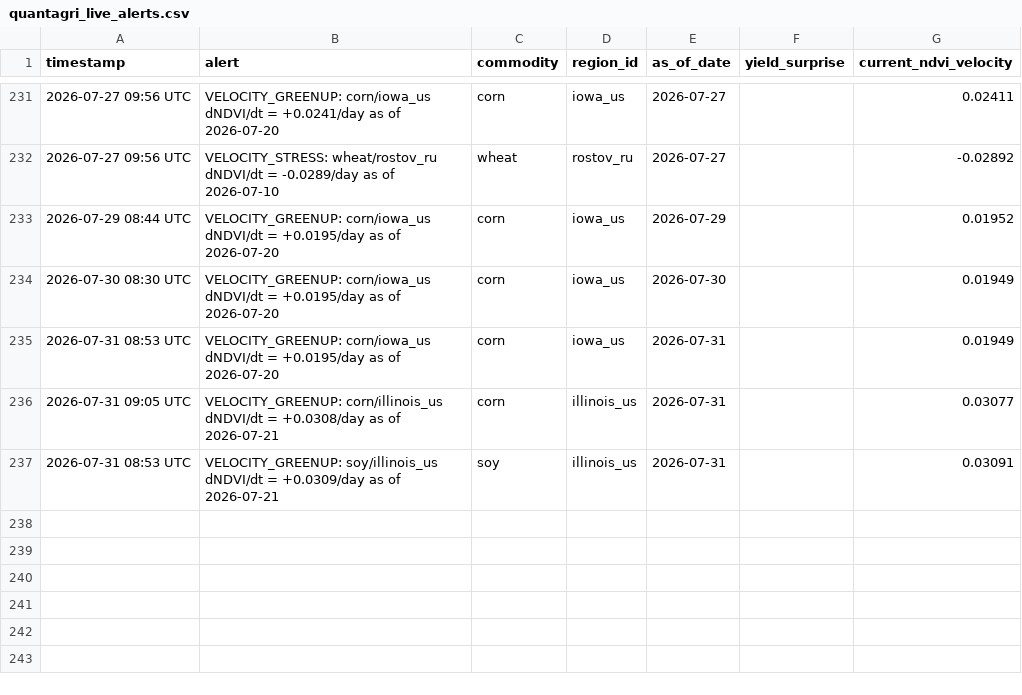
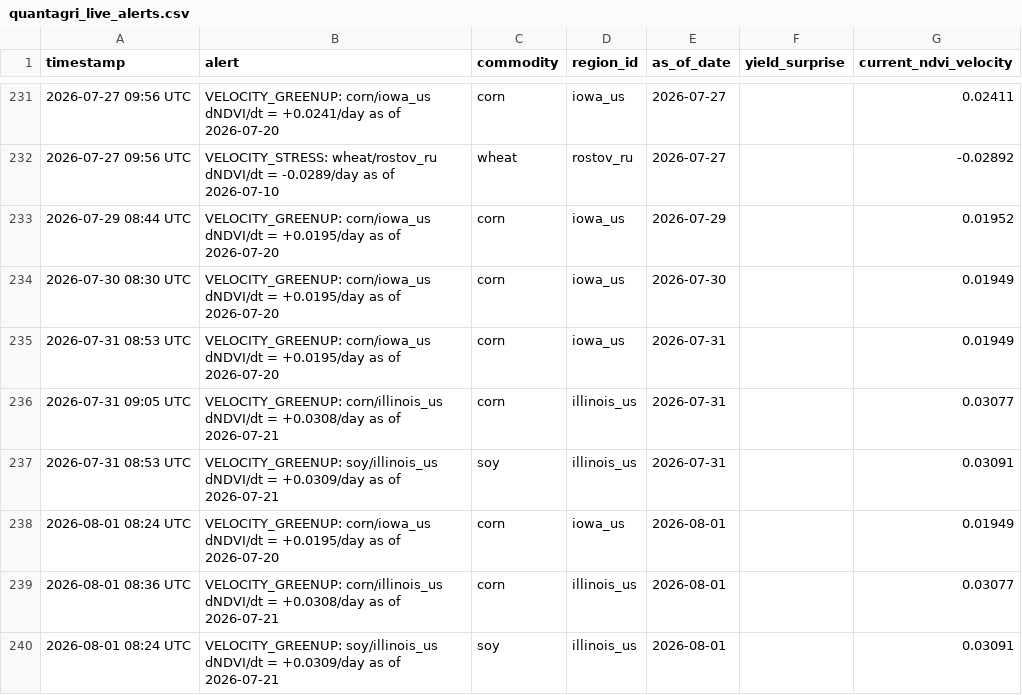
Before and after one commit to rmkenv/quantag, a CSV file: quantagri_live/quantagri_live_alerts.csv, drawn as a sheet; only a part is shown, gaps mark what is left out.

```diff
--- a/quantagri_live/quantagri_live_alerts.csv
+++ b/quantagri_live/quantagri_live_alerts.csv
@@ -237 +237,4 @@ timestamp,alert,commodity,region_id,as_of_date,yield_surprise,current_ndvi_veloc
 2026-07-31 08:53 UTC,VELOCITY_GREENUP: soy/illinois_us dNDVI/dt = +0.0309/day as of 2026-07-21,soy,illinois_us,2026-07-31,,0.03091
+2026-08-01 08:24 UTC,VELOCITY_GREENUP: corn/iowa_us dNDVI/dt = +0.0195/day as of 2026-07-20,corn,iowa_us,2026-08-01,,0.01949
+2026-08-01 08:36 UTC,VELOCITY_GREENUP: corn/illinois_us dNDVI/dt = +0.0308/day as of 2026-07-21,corn,illinois_us,2026-08-01,,0.03077
+2026-08-01 08:24 UTC,VELOCITY_GREENUP: soy/illinois_us dNDVI/dt = +0.0309/day as of 2026-07-21,soy,illinois_us,2026-08-01,,0.03091
```
Also changed, not shown: quantagri_live/quantagri_live_results.csv, quantagri_live/quantagri_signal_scorecard.csv.
